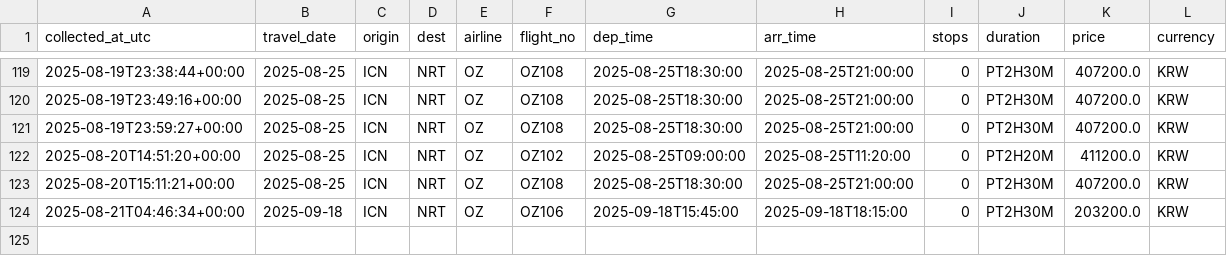
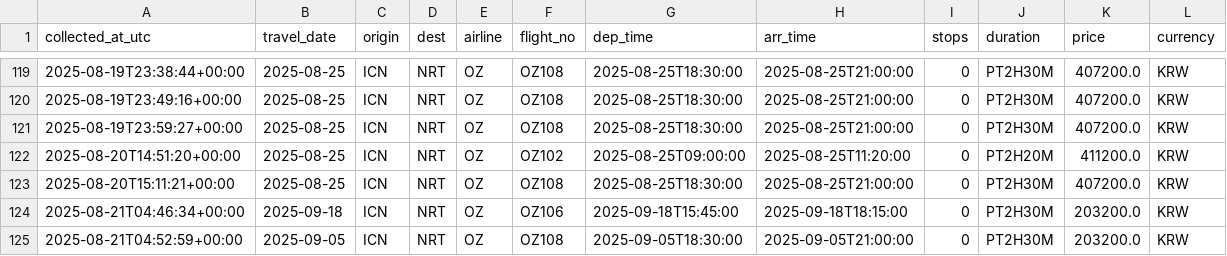
Before and after one commit to zktmtls1/flight_search, a CSV file: data/prices_icn-nrt_oz.csv, drawn as a sheet; only a part is shown, gaps mark what is left out; the diff names each change by its address in the sheet, - before the commit and + after, or states it on an @@ line.

```diff
--- a/data/prices_icn-nrt_oz.csv
+++ b/data/prices_icn-nrt_oz.csv
+row 125: 2025-08-21T04:52:59+00:00 | 2025-09-05 | ICN | NRT | OZ | OZ108 | 2025-09-05T18:30:00 | 2025-09-05T21:00:00 | 0 | PT2H30M | 203200.0 | KRW
```
Also changed, not shown: data/prices_icn-nrt_7c.csv, data/prices_icn-nrt_ke.csv, 2 other files.
